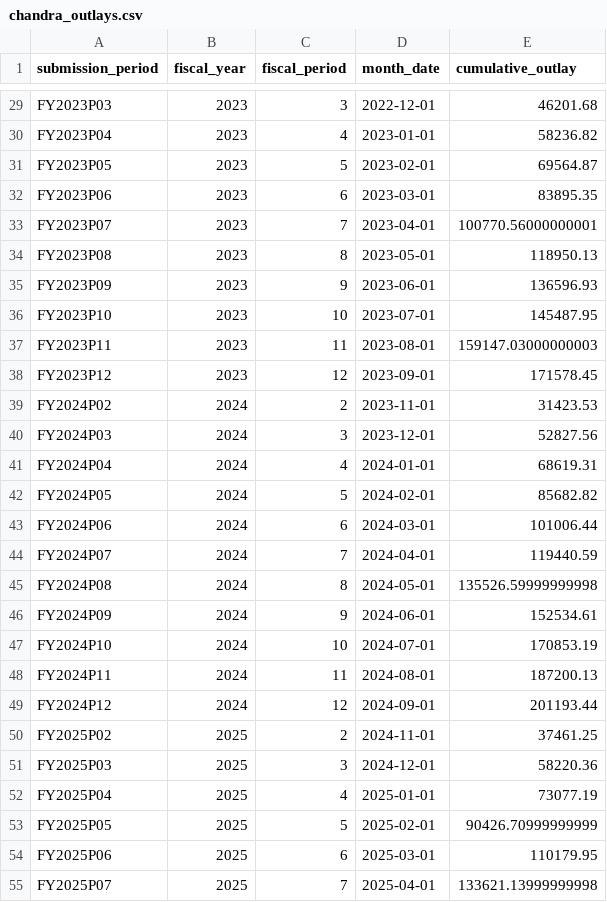
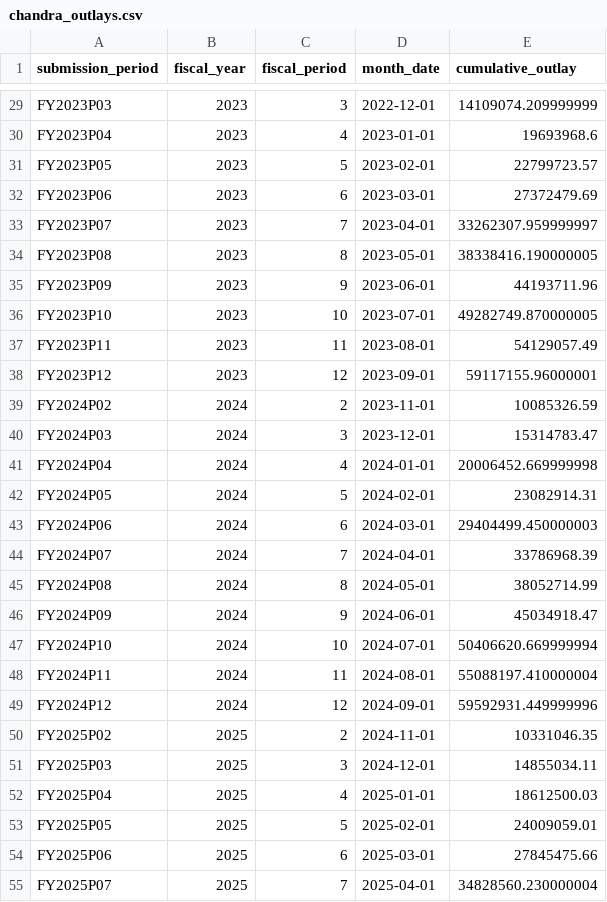
Before and after one commit to planetary-society/science-missions-reference, a CSV file: data/spending/chandra_outlays.csv, drawn as a sheet; only a part is shown, gaps mark what is left out; the diff covers the shown part only; the diff names each change by its address in the sheet, - before the commit and + after, or states it on an @@ line.

```diff
--- a/data/spending/chandra_outlays.csv
+++ b/data/spending/chandra_outlays.csv
-E29 (cumulative_outlay): 46201.68
+E29 (cumulative_outlay): 14109074.209999999
-E30 (cumulative_outlay): 58236.82
+E30 (cumulative_outlay): 19693968.6
-E31 (cumulative_outlay): 69564.87
+E31 (cumulative_outlay): 22799723.57
-E32 (cumulative_outlay): 83895.35
+E32 (cumulative_outlay): 27372479.69
-E33 (cumulative_outlay): 100770.56000000001
+E33 (cumulative_outlay): 33262307.959999997
-E34 (cumulative_outlay): 118950.13
+E34 (cumulative_outlay): 38338416.190000005
-E35 (cumulative_outlay): 136596.93
+E35 (cumulative_outlay): 44193711.96
-E36 (cumulative_outlay): 145487.95
+E36 (cumulative_outlay): 49282749.870000005
-E37 (cumulative_outlay): 159147.03000000003
+E37 (cumulative_outlay): 54129057.49
-E38 (cumulative_outlay): 171578.45
+E38 (cumulative_outlay): 59117155.96000001
-E39 (cumulative_outlay): 31423.53
+E39 (cumulative_outlay): 10085326.59
-E40 (cumulative_outlay): 52827.56
+E40 (cumulative_outlay): 15314783.47
-E41 (cumulative_outlay): 68619.31
+E41 (cumulative_outlay): 20006452.669999998
-E42 (cumulative_outlay): 85682.82
+E42 (cumulative_outlay): 23082914.31
-E43 (cumulative_outlay): 101006.44
+E43 (cumulative_outlay): 29404499.450000003
-E44 (cumulative_outlay): 119440.59
+E44 (cumulative_outlay): 33786968.39
-E45 (cumulative_outlay): 135526.59999999998
+E45 (cumulative_outlay): 38052714.99
-E46 (cumulative_outlay): 152534.61
+E46 (cumulative_outlay): 45034918.47
-E47 (cumulative_outlay): 170853.19
+E47 (cumulative_outlay): 50406620.669999994
-E48 (cumulative_outlay): 187200.13
+E48 (cumulative_outlay): 55088197.410000004
-E49 (cumulative_outlay): 201193.44
+E49 (cumulative_outlay): 59592931.449999996
-E50 (cumulative_outlay): 37461.25
+E50 (cumulative_outlay): 10331046.35
-E51 (cumulative_outlay): 58220.36
+E51 (cumulative_outlay): 14855034.11
-E52 (cumulative_outlay): 73077.19
+E52 (cumulative_outlay): 18612500.03
-E53 (cumulative_outlay): 90426.70999999999
+E53 (cumulative_outlay): 24009059.01
-E54 (cumulative_outlay): 110179.95
+E54 (cumulative_outlay): 27845475.66
-E55 (cumulative_outlay): 133621.13999999998
+E55 (cumulative_outlay): 34828560.230000004
```
Also changed, not shown: 32 edited cells elsewhere in this file, data/spending/chandra_obligations_summary.csv, data/spending/chandra_outlays_summary.csv, 12 other files.
